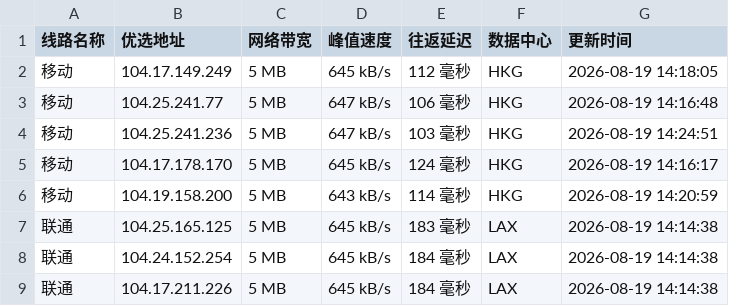
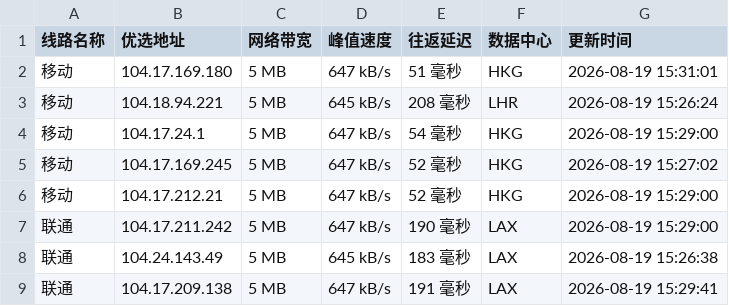
Before and after one commit to 748171997rui-afk/cfipyx, a CSV file: cfip.csv, drawn as a sheet; only a part is shown; the diff covers the shown part only.

```diff
--- a/cfip.csv
+++ b/cfip.csv
@@ -1,9 +1,9 @@
 线路名称,优选地址,网络带宽,峰值速度,往返延迟,数据中心,更新时间
-移动,104.17.149.249,5 MB,645 kB/s,112 毫秒,HKG,2026-08-19 14:18:05
-移动,104.25.241.77,5 MB,647 kB/s,106 毫秒,HKG,2026-08-19 14:16:48
-移动,104.25.241.236,5 MB,647 kB/s,103 毫秒,HKG,2026-08-19 14:24:51
-移动,104.17.178.170,5 MB,645 kB/s,124 毫秒,HKG,2026-08-19 14:16:17
-移动,104.19.158.200,5 MB,643 kB/s,114 毫秒,HKG,2026-08-19 14:20:59
-联通,104.25.165.125,5 MB,645 kB/s,183 毫秒,LAX,2026-08-19 14:14:38
-联通,104.24.152.254,5 MB,645 kB/s,184 毫秒,LAX,2026-08-19 14:14:38
-联通,104.17.211.226,5 MB,645 kB/s,184 毫秒,LAX,2026-08-19 14:14:38
+移动,104.17.169.180,5 MB,647 kB/s,51 毫秒,HKG,2026-08-19 15:31:01
+移动,104.18.94.221,5 MB,645 kB/s,208 毫秒,LHR,2026-08-19 15:26:24
+移动,104.17.24.1,5 MB,647 kB/s,54 毫秒,HKG,2026-08-19 15:29:00
+移动,104.17.169.245,5 MB,647 kB/s,52 毫秒,HKG,2026-08-19 15:27:02
+移动,104.17.212.21,5 MB,647 kB/s,52 毫秒,HKG,2026-08-19 15:29:00
+联通,104.17.211.242,5 MB,647 kB/s,190 毫秒,LAX,2026-08-19 15:29:00
+联通,104.24.143.49,5 MB,645 kB/s,183 毫秒,LAX,2026-08-19 15:26:38
+联通,104.17.209.138,5 MB,647 kB/s,191 毫秒,LAX,2026-08-19 15:29:41
```
Also changed, not shown: 28 edited cells elsewhere in this file, 1 other file.
